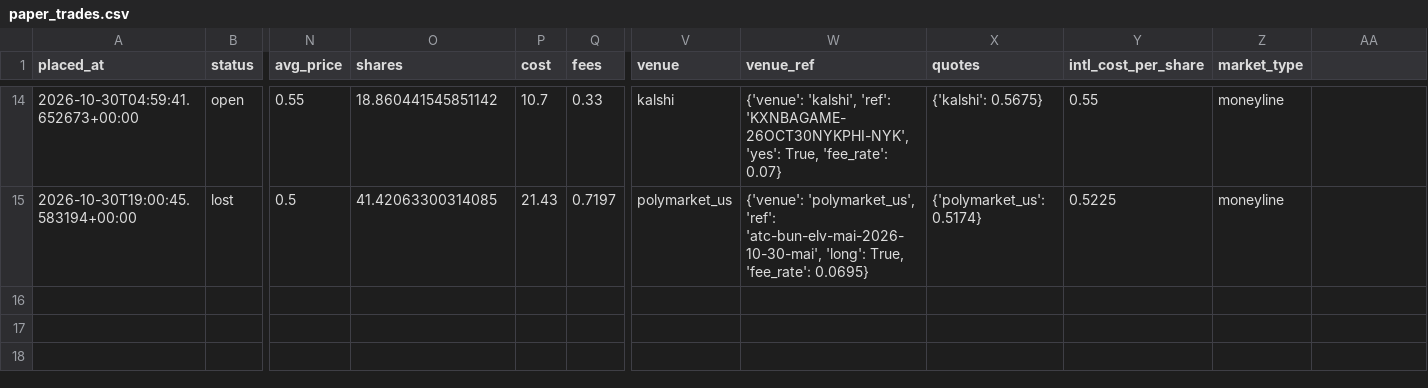
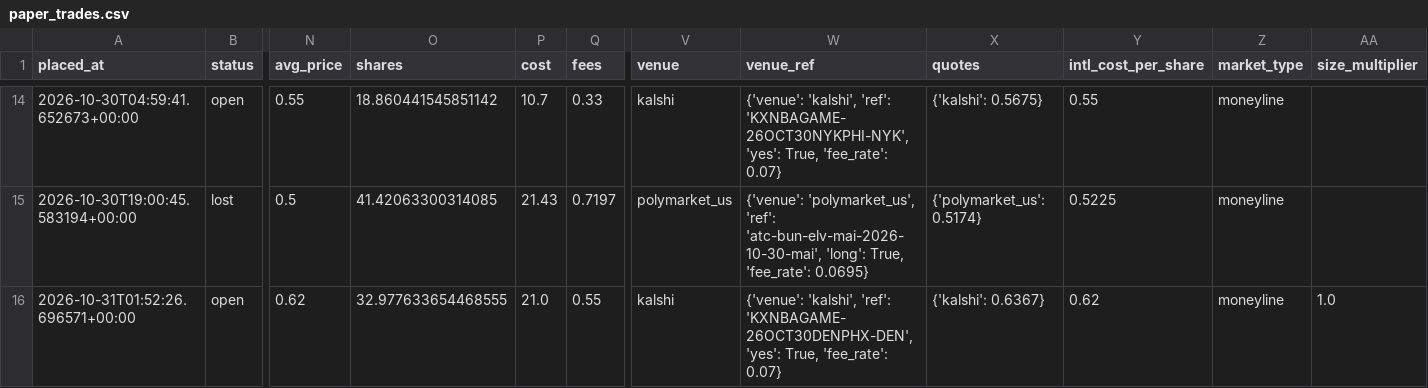
Before and after one commit to bhooder/Polymarket, a CSV file: paper_trades.csv, drawn as a sheet; only a part is shown, gaps mark what is left out; rows hold the shown columns only; the diff names each change by its address in the sheet, - before the commit and + after, or states it on an @@ line.

```diff
--- a/paper_trades.csv
+++ b/paper_trades.csv
-AA1: (empty)
+AA1: size_multiplier
+row 16: 2026-10-31T01:52:26.696571+00:00 | open | 0.62 | 32.977633654468555 | 21.0 | 0.55 | kalshi | {'venue': 'kalshi', 'ref': 'KXNBAGAME-26OCT30DENPHX-DEN', 'yes': True, 'fee_rate': 0.07} | {'kalshi': 0.6367} | 0.62 | moneyline | 1.0
```
Also changed, not shown: paper_trades_b.csv, 4 other files.
